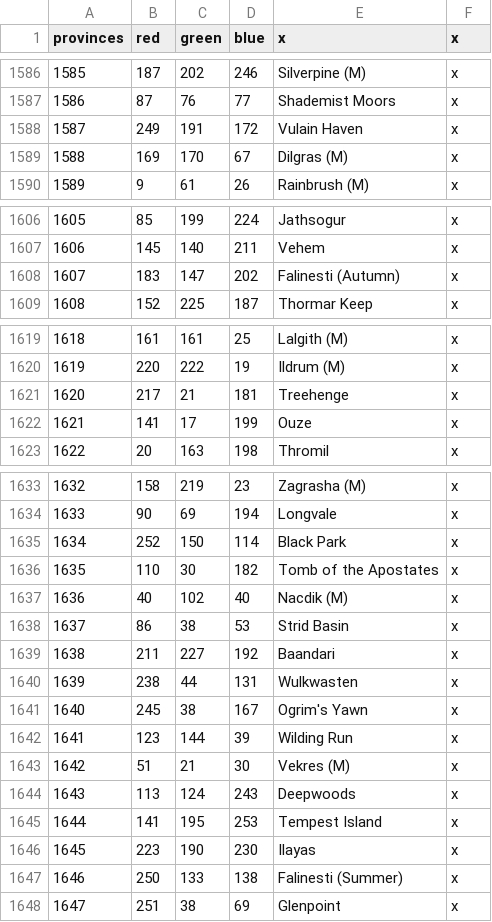
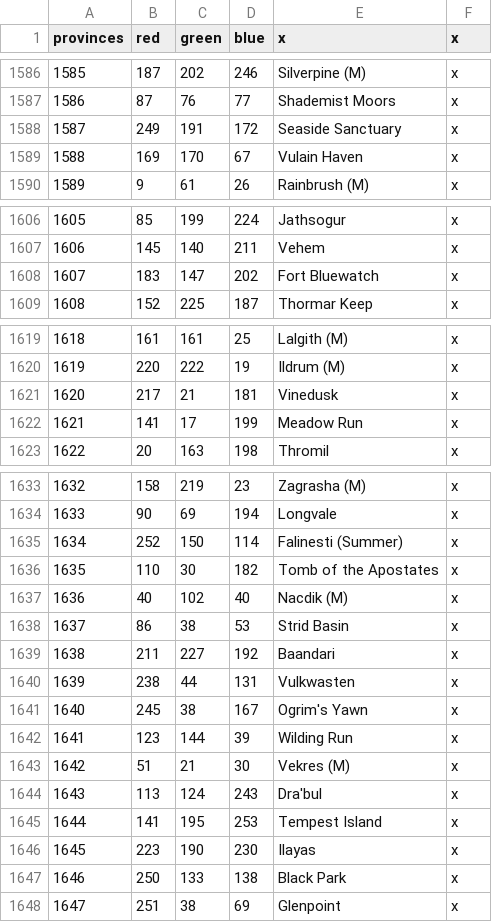
Before and after one commit to toilercleaner666/nirn, a CSV file: NirnUniversalis/map/definition.csv, drawn as a sheet; only a part is shown, gaps mark what is left out; the diff covers the shown part only.

```diff
--- a/NirnUniversalis/map/definition.csv
+++ b/NirnUniversalis/map/definition.csv
@@ -1587,4 +1587,4 @@
 1586;87;76;77;Shademist Moors;x
-1587;249;191;172;Vulain Haven;x
-1588;169;170;67;Dilgras (M);x
+1587;249;191;172;Seaside Sanctuary;x
+1588;169;170;67;Vulain Haven;x
 1589;9;61;26;Rainbrush (M);x
@@ -1607,3 +1607,3 @@
 1606;145;140;211;Vehem;x
-1607;183;147;202;Falinesti (Autumn);x
+1607;183;147;202;Fort Bluewatch;x
 1608;152;225;187;Thormar Keep;x
@@ -1620,4 +1620,4 @@
 1619;220;222;19;Ildrum (M);x
-1620;217;21;181;Treehenge;x
-1621;141;17;199;Ouze;x
+1620;217;21;181;Vinedusk;x
+1621;141;17;199;Meadow Run;x
 1622;20;163;198;Thromil;x
@@ -1634,3 +1634,3 @@
 1633;90;69;194;Longvale;x
-1634;252;150;114;Black Park;x
+1634;252;150;114;Falinesti (Summer);x
 1635;110;30;182;Tomb of the Apostates;x
@@ -1639,3 +1639,3 @@
 1638;211;227;192;Baandari;x
-1639;238;44;131;Wulkwasten;x
+1639;238;44;131;Vulkwasten;x
 1640;245;38;167;Ogrim's Yawn;x
@@ -1643,6 +1643,6 @@
 1642;51;21;30;Vekres (M);x
-1643;113;124;243;Deepwoods;x
+1643;113;124;243;Dra'bul;x
 1644;141;195;253;Tempest Island;x
 1645;223;190;230;Ilayas;x
-1646;250;133;138;Falinesti (Summer);x
+1646;250;133;138;Black Park;x
 1647;251;38;69;Glenpoint;x
```
Also changed, not shown: 15 edited cells elsewhere in this file.
